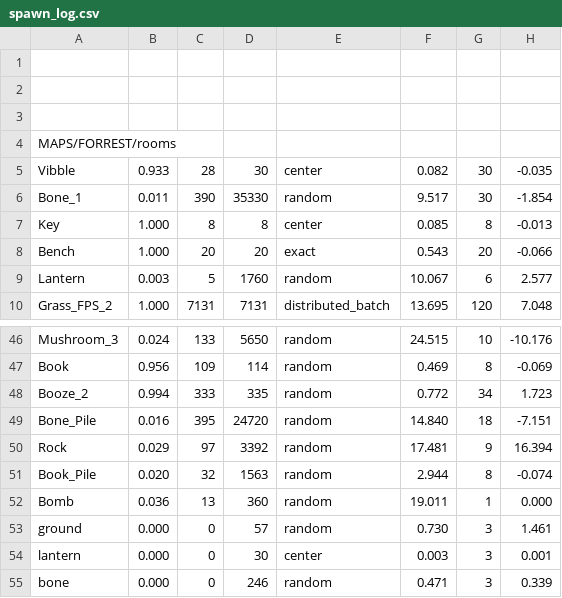
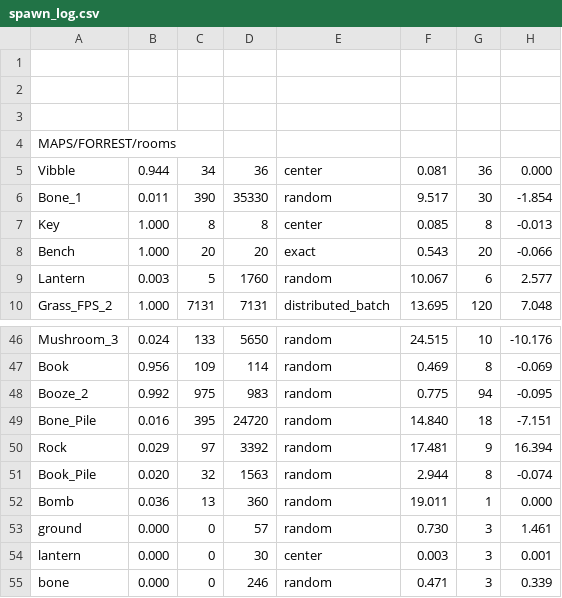
Before and after one commit to cabbabbage/VIBBLE_2D_GAME_ENGINE, a CSV file: MAPS/FORREST/spawn_log.csv, drawn as a sheet; only a part is shown, gaps mark what is left out; the diff covers the shown part only.

```diff
--- a/MAPS/FORREST/spawn_log.csv
+++ b/MAPS/FORREST/spawn_log.csv
@@ -4,3 +4,3 @@
 MAPS/FORREST/rooms
-Vibble,0.933,28,30,center,0.082,30,-0.035
+Vibble,0.944,34,36,center,0.081,36,0.000
 Bone_1,0.011,390,35330,random,9.517,30,-1.854
@@ -47,3 +47,3 @@ Mushroom_3,0.024,133,5650,random,24.515,10,-10.176
 Book,0.956,109,114,random,0.469,8,-0.069
-Booze_2,0.994,333,335,random,0.772,34,1.723
+Booze_2,0.992,975,983,random,0.775,94,-0.095
 Bone_Pile,0.016,395,24720,random,14.840,18,-7.151
```
Also changed, not shown: 6 added rows, 6 removed rows and 20 edited cells elsewhere in this file, 21 other files.
